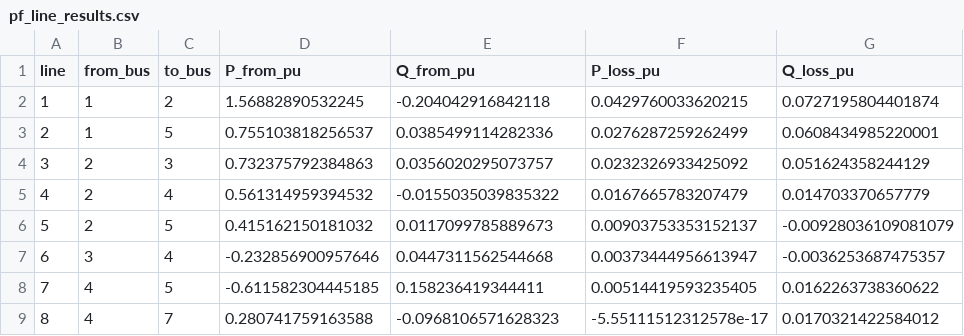
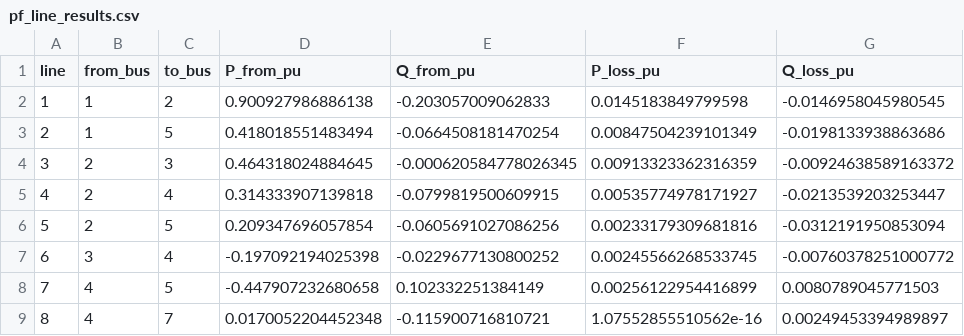
Before and after one commit to 123456mmass/GridFormLab, a CSV file: docs/source/figures/switch_ieee14/pf_line_results.csv, drawn as a sheet; only a part is shown; the diff covers the shown part only.

```diff
--- a/docs/source/figures/switch_ieee14/pf_line_results.csv
+++ b/docs/source/figures/switch_ieee14/pf_line_results.csv
@@ -1,9 +1,9 @@
 line,from_bus,to_bus,P_from_pu,Q_from_pu,P_loss_pu,Q_loss_pu
-1,1,2,1.56882890532245,-0.204042916842118,0.0429760033620215,0.0727195804401874
-2,1,5,0.755103818256537,0.0385499114282336,0.0276287259262499,0.0608434985220001
-3,2,3,0.732375792384863,0.0356020295073757,0.0232326933425092,0.051624358244129
-4,2,4,0.561314959394532,-0.0155035039835322,0.0167665783207479,0.014703370657779
-5,2,5,0.415162150181032,0.0117099785889673,0.00903753353152137,-0.00928036109081079
-6,3,4,-0.232856900957646,0.0447311562544668,0.00373444956613947,-0.0036253687475357
-7,4,5,-0.611582304445185,0.158236419344411,0.00514419593235405,0.0162263738360622
-8,4,7,0.280741759163588,-0.0968106571628323,-5.55111512312578e-17,0.0170321422584012
+1,1,2,0.900927986886138,-0.203057009062833,0.0145183849799598,-0.0146958045980545
+2,1,5,0.418018551483494,-0.0664508181470254,0.00847504239101349,-0.0198133938863686
+3,2,3,0.464318024884645,-0.000620584778026345,0.00913323362316359,-0.00924638589163372
+4,2,4,0.314333907139818,-0.0799819500609915,0.00535774978171927,-0.0213539203253447
+5,2,5,0.209347696057854,-0.0605691027086256,0.00233179309681816,-0.0312191950853094
+6,3,4,-0.197092194025398,-0.0229677130800252,0.00245566268533745,-0.00760378251000772
+7,4,5,-0.447907232680658,0.102332251384149,0.00256122954416899,0.0080789045771503
+8,4,7,0.0170052204452348,-0.115900716810721,1.07552855510562e-16,0.00249453394989897
```
Also changed, not shown: 48 edited cells elsewhere in this file, docs/source/figures/switch_ieee14/pf_bus_results.csv, 23 other files.
